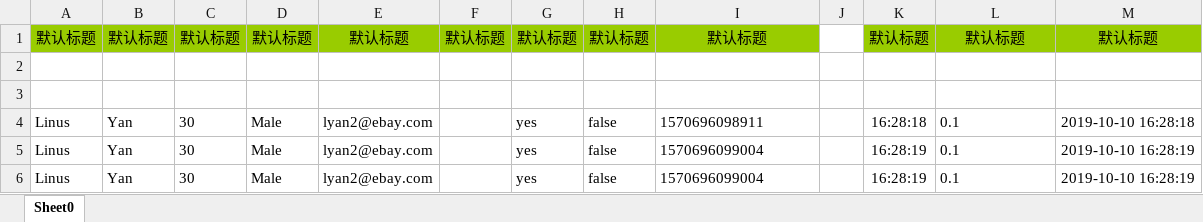
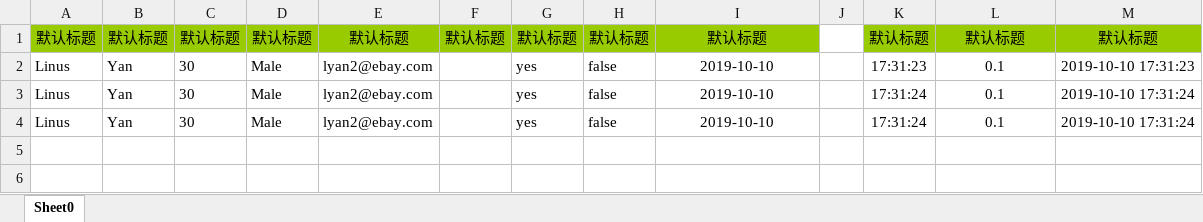
Before and after one commit to linus87/ExcelJavaKit, an Excel workbook: excel/user_writer.xlsx, sheet Sheet0, drawn as a sheet; values as stored, in another font and other column widths than the file's, no borders; removed rows and columns are numbered as before the commit, all else as after; the diff names each change by its address in the sheet, - before the commit and + after, or states it on an @@ line.

Commit message:
Split List and Map sheet writer.

```diff
--- a/excel/user_writer.xlsx (sheet Sheet0)
+++ b/excel/user_writer.xlsx (sheet Sheet0)
-row 2: (empty)
-row 3: (empty)
-I2: 1570696098911
+I2: 2019-10-10
-I2:I4 alignment: left
+I2:I4 alignment: center
-K2: 16:28:18
+K2: 17:31:23
-L2:L4 alignment: left
+L2:L4 alignment: center
-M2: 2019-10-10 16:28:18
+M2: 2019-10-10 17:31:23
-I3:I4: 1570696099004
+I3:I4: 2019-10-10
-K3:K4: 16:28:19
+K3:K4: 17:31:24
-M3:M4: 2019-10-10 16:28:19
+M3:M4: 2019-10-10 17:31:24
```
Also changed, not shown: 9 other files.
